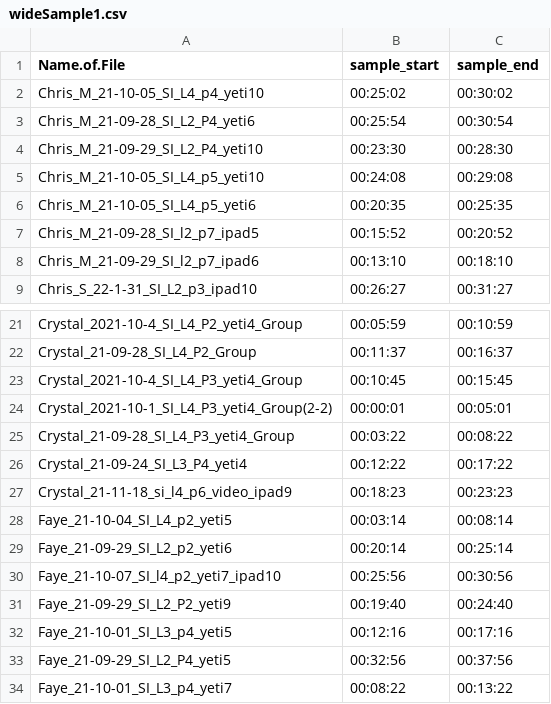
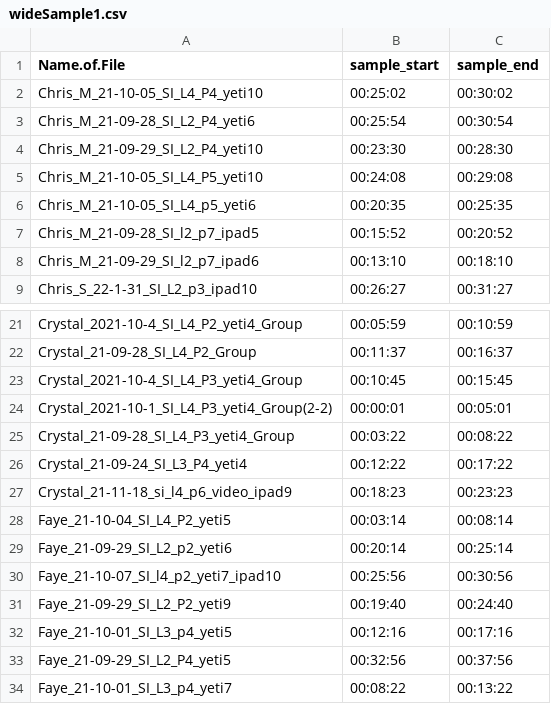
Before and after one commit to rosyvs/isatasr, a CSV file: configs/linux/wideSample1.csv, drawn as a sheet; only a part is shown, gaps mark what is left out.

```diff
--- a/configs/linux/wideSample1.csv
+++ b/configs/linux/wideSample1.csv
@@ -1,6 +1,6 @@
 Name.of.File,sample_start,sample_end,,
-Chris_M_21-10-05_SI_L4_p4_yeti10,00:25:02,00:30:02,,
+Chris_M_21-10-05_SI_L4_P4_yeti10,00:25:02,00:30:02,,
 Chris_M_21-09-28_SI_L2_P4_yeti6,00:25:54,00:30:54,,
 Chris_M_21-09-29_SI_L2_P4_yeti10,00:23:30,00:28:30,,
-Chris_M_21-10-05_SI_L4_p5_yeti10,00:24:08,00:29:08,,
+Chris_M_21-10-05_SI_L4_P5_yeti10,00:24:08,00:29:08,,
 Chris_M_21-10-05_SI_L4_p5_yeti6,00:20:35,00:25:35,,
@@ -27,3 +27,3 @@ Crystal_21-09-24_SI_L3_P4_yeti4,00:12:22,00:17:22,,
 Crystal_21-11-18_si_l4_p6_video_ipad9,00:18:23,00:23:23,,
-Faye_21-10-04_SI_L4_p2_yeti5,00:03:14,00:08:14,,
+Faye_21-10-04_SI_L4_P2_yeti5,00:03:14,00:08:14,,
 Faye_21-09-29_SI_L2_p2_yeti6,00:20:14,00:25:14,,
```
Also changed, not shown: 3 other files.
